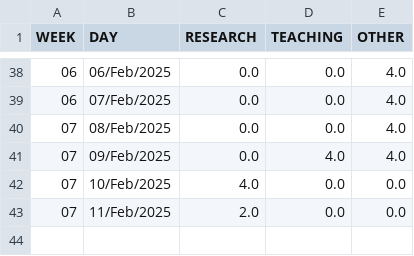
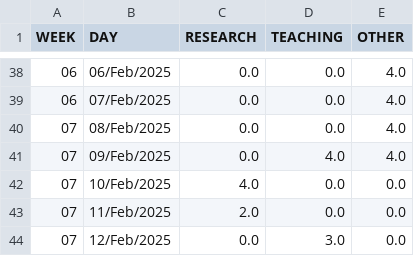
Before and after one commit to thraraujo/thraraujo.github.io, a CSV file: personal/productivity/2026.csv, drawn as a sheet; only a part is shown, gaps mark what is left out.

Commit message:
add new books and productivity

```diff
--- a/personal/productivity/2026.csv
+++ b/personal/productivity/2026.csv
@@ -43 +43,2 @@ WEEK; DAY; RESEARCH; TEACHING; OTHER
 07; 11/Feb/2025; 2.0; 0.0; 0.0
+07; 12/Feb/2025; 0.0; 3.0; 0.0
```
